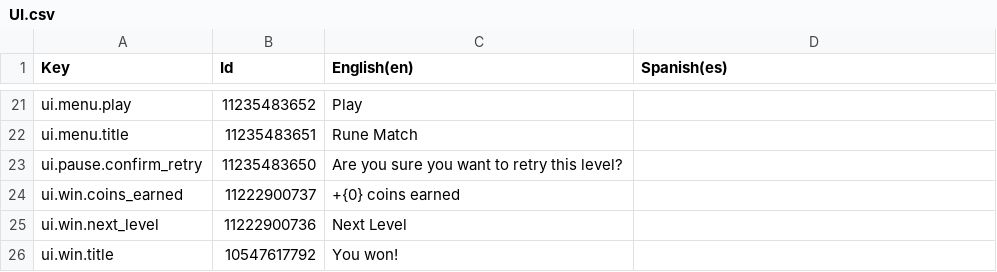
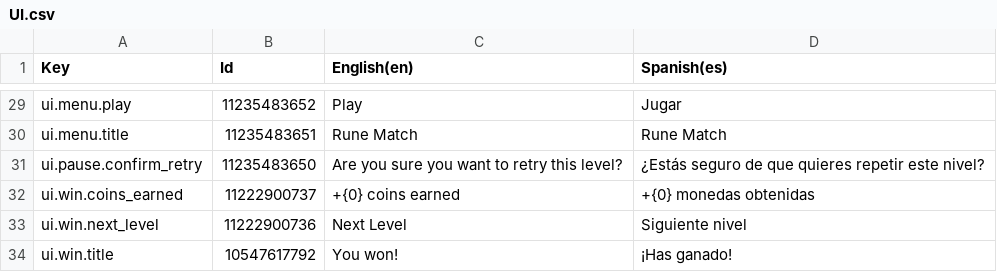
Before and after one commit to TimoKuronen/PocketMatch, a CSV file: Assets/Localization/Export/UI.csv, drawn as a sheet; only a part is shown, gaps mark what is left out; addresses are those after the commit; the diff covers the shown part only; the diff names each change by its address in the sheet, - before the commit and + after, or states it on an @@ line.

Commit message:
Add Spanish UI translations and tidy localization editor tools
Adds the approved Spanish UI strings to the string tables and UI.csv, and restores the English source for the back and loading labels. Regroups the localization editor menus, makes Create Foundation non-destructive, and splits the setup class into foundation setup, CSV tools and menu entry points.

```diff
--- a/Assets/Localization/Export/UI.csv
+++ b/Assets/Localization/Export/UI.csv
-D29 (Spanish(es)): (empty)
+D29 (Spanish(es)): Jugar
-D30 (Spanish(es)): (empty)
+D30 (Spanish(es)): Rune Match
-D31 (Spanish(es)): (empty)
+D31 (Spanish(es)): ¿Estás seguro de que quieres repetir este nivel?
-D32 (Spanish(es)): (empty)
+D32 (Spanish(es)): +{0} monedas obtenidas
-D33 (Spanish(es)): (empty)
+D33 (Spanish(es)): Siguiente nivel
-D34 (Spanish(es)): (empty)
+D34 (Spanish(es)): ¡Has ganado!
```
Also changed, not shown: 8 added rows and 19 edited cells elsewhere in this file, 11 other files.
